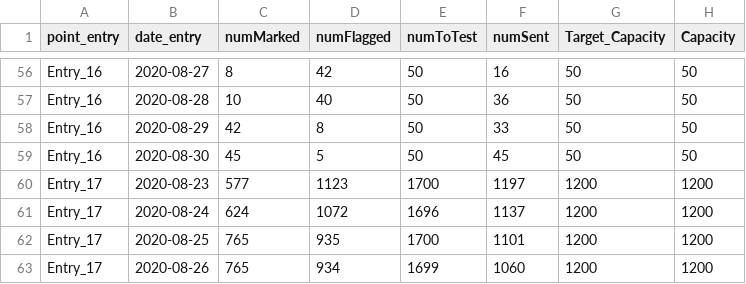
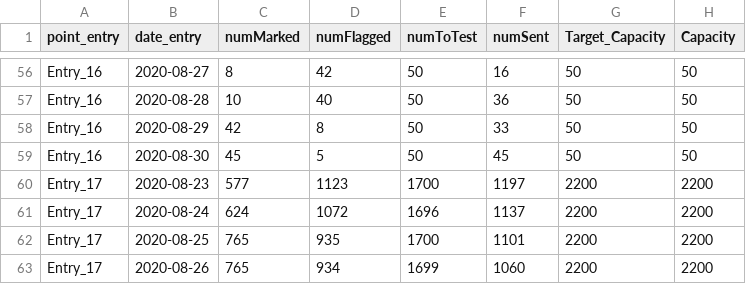
Before and after one commit to vgupta1/EvaTargetedCovid19Testing, a CSV file: sample_outputs/test_summary_by_port_last_week_2020-09-01.csv, drawn as a sheet; only a part is shown, gaps mark what is left out; the diff covers the shown part only.

```diff
--- a/sample_outputs/test_summary_by_port_last_week_2020-09-01.csv
+++ b/sample_outputs/test_summary_by_port_last_week_2020-09-01.csv
@@ -59,5 +59,5 @@ Entry_16,2020-08-29,42,8,50,33,50,50
 Entry_16,2020-08-30,45,5,50,45,50,50
-Entry_17,2020-08-23,577,1123,1700,1197,1200,1200
-Entry_17,2020-08-24,624,1072,1696,1137,1200,1200
-Entry_17,2020-08-25,765,935,1700,1101,1200,1200
-Entry_17,2020-08-26,765,934,1699,1060,1200,1200
+Entry_17,2020-08-23,577,1123,1700,1197,2200,2200
+Entry_17,2020-08-24,624,1072,1696,1137,2200,2200
+Entry_17,2020-08-25,765,935,1700,1101,2200,2200
+Entry_17,2020-08-26,765,934,1699,1060,2200,2200
```
Also changed, not shown: 45 edited cells elsewhere in this file, sample_outputs/country_estimates_2020-09-01.csv, sample_outputs/country_gittins_2020-11-20.csv, 6 other files.
